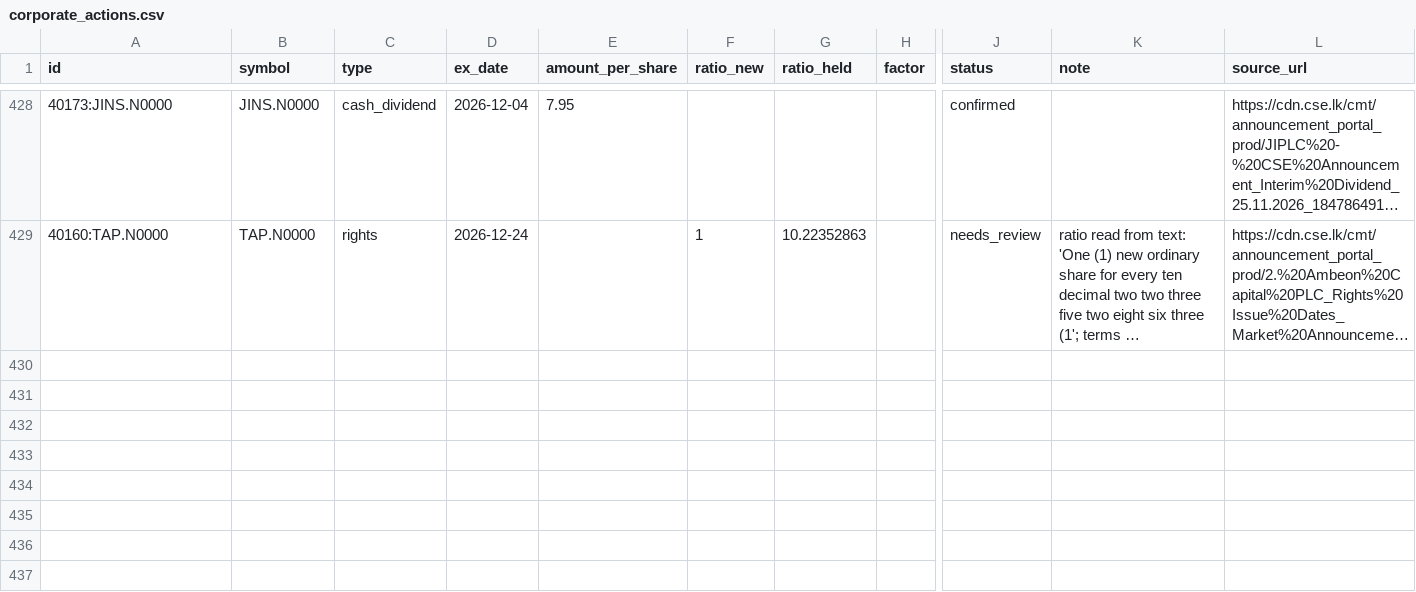
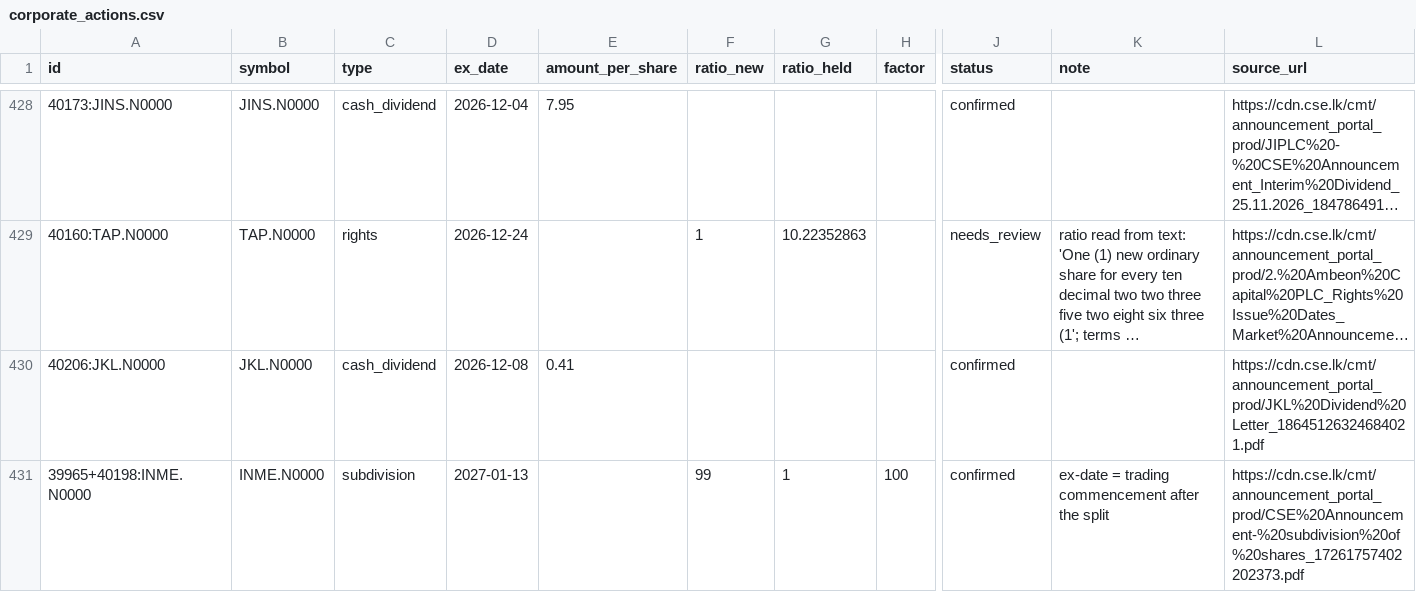
Before and after one commit to MinimumLizard/CSE, a CSV file: data/history/corporate_actions.csv, drawn as a sheet; only a part is shown, gaps mark what is left out; long unchanged cells end in …; rows hold the shown columns only; the diff names each change by its address in the sheet, - before the commit and + after, or states it on an @@ line.

```diff
--- a/data/history/corporate_actions.csv
+++ b/data/history/corporate_actions.csv
+row 430: 40206:JKL.N0000 | JKL.N0000 | cash_dividend | 2026-12-08 | 0.41 |  |  |  | confirmed |  | https://cdn.cse.lk/cmt/announcement_portal_prod/JKL%20Dividend%20Letter_18645126324684021.pdf
+row 431: 39965+40198:INME.N0000 | INME.N0000 | subdivision | 2027-01-13 |  | 99 | 1 | 100 | confirmed | ex-date = trading commencement after the split | https://cdn.cse.lk/cmt/announcement_portal_prod/CSE%20Announcement-%20subdivision%20of%20shares_17261757402202373.pdf
```
Also changed, not shown: data/dealings/dealings.csv, data/fundamentals/latest.csv, 6 other files.
